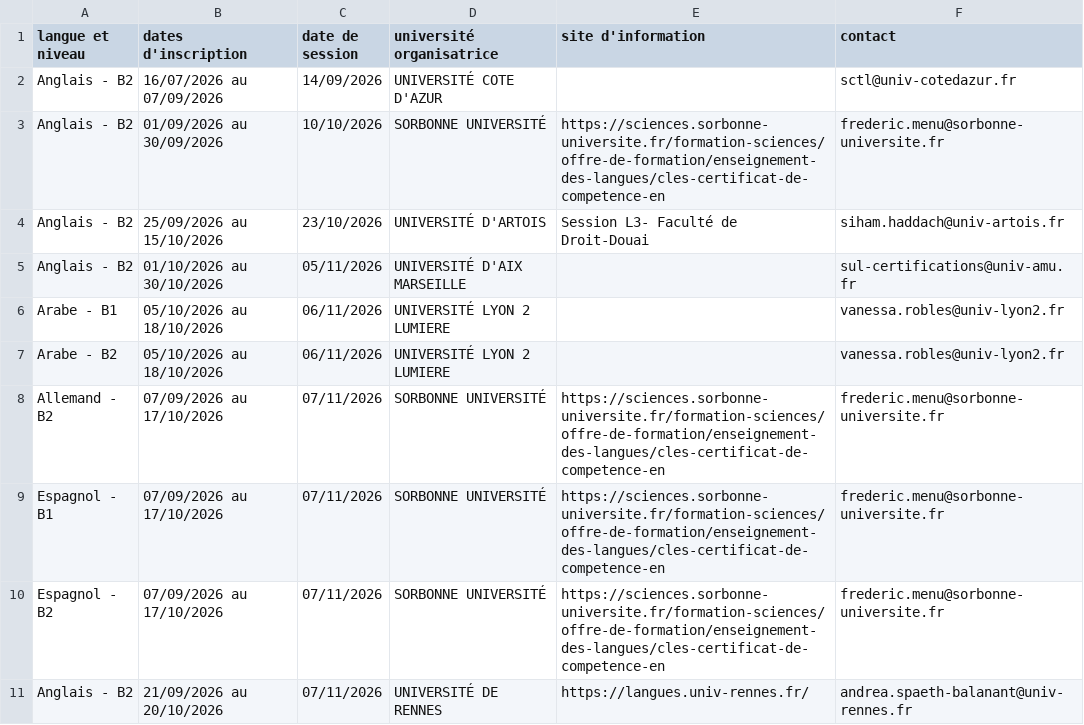
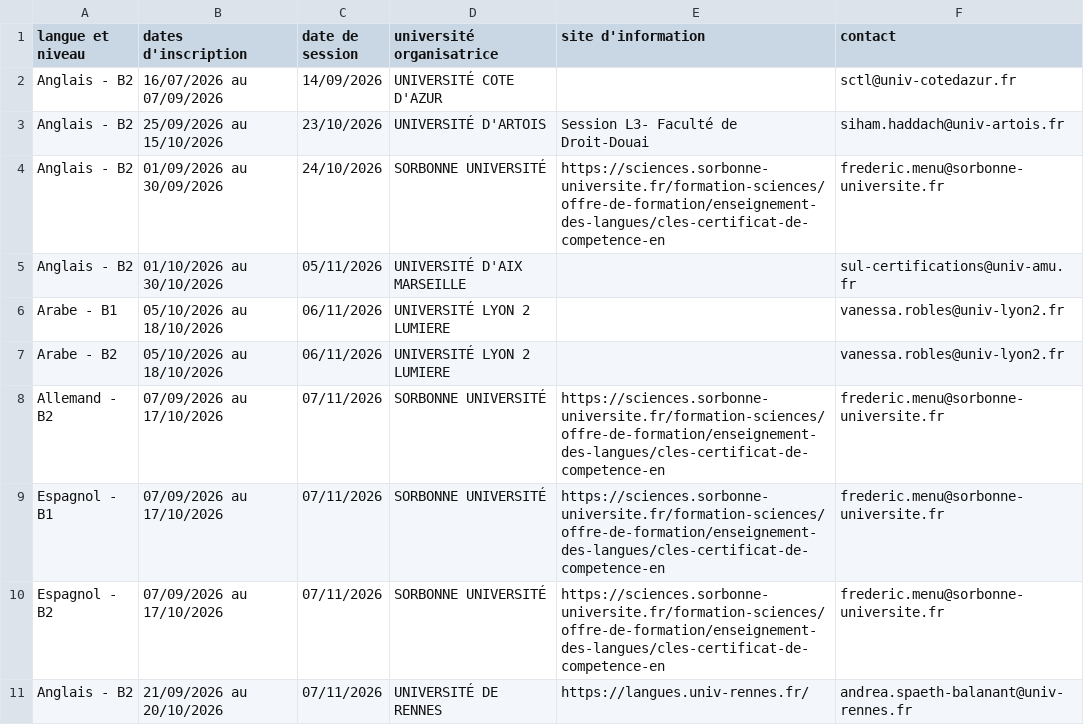
Before and after one commit to certification-cles/sessions, a CSV file: sessions.csv, drawn as a sheet; only a part is shown; removed rows and columns are numbered as before the commit, all else as after; the diff names each change by its address in the sheet, - before the commit and + after, or states it on an @@ line.

Commit message:
MAJ sessions CLES 2026-10-19T05:00:37.578Z

```diff
--- a/sessions.csv
+++ b/sessions.csv
-row 3: Anglais - B2 | 01/09/2026 au 30/09/2026 | 10/10/2026 | SORBONNE UNIVERSITÉ | https://sciences.sorbonne-universite.fr/formation-sciences/offre-de-formation/enseignement-des-langues/cles-certificat-de-competence-en | frederic.menu@sorbonne-universite.fr
+row 4: Anglais - B2 | 01/09/2026 au 30/09/2026 | 24/10/2026 | SORBONNE UNIVERSITÉ | https://sciences.sorbonne-universite.fr/formation-sciences/offre-de-formation/enseignement-des-langues/cles-certificat-de-competence-en | frederic.menu@sorbonne-universite.fr
```
